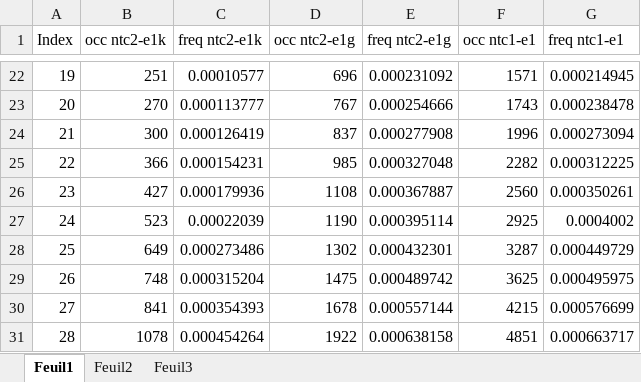
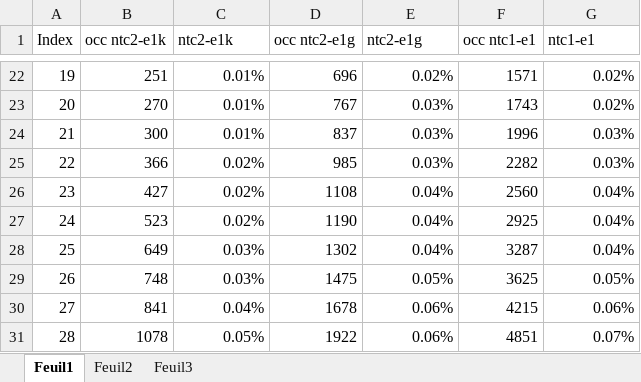
Before and after one commit to ygorg/thesis_workspace, an Excel workbook: NTCIR/res.xlsx, sheet Feuil1, drawn as a sheet; only a part is shown, gaps mark what is left out; values as stored, in another font and other column widths than the file's, no borders; charts and pictures not drawn; the diff covers the shown part only; the diff names each change by its address in the sheet, - before the commit and + after, or states it on an @@ line.

```diff
--- a/NTCIR/res.xlsx (sheet Feuil1)
+++ b/NTCIR/res.xlsx (sheet Feuil1)
-C1: freq ntc2-e1k
+C1: ntc2-e1k
-E1: freq ntc2-e1g
+E1: ntc2-e1g
-G1: freq ntc1-e1
+G1: ntc1-e1
-C22 (ntc2-e1k): 0.00010577
+C22 (ntc2-e1k): 0.01%
-E22 (ntc2-e1g): 0.000231092
+E22 (ntc2-e1g): 0.02%
-G22 (ntc1-e1): 0.000214945
+G22 (ntc1-e1): 0.02%
-C23 (ntc2-e1k): 0.000113777
+C23 (ntc2-e1k): 0.01%
-E23 (ntc2-e1g): 0.000254666
+E23 (ntc2-e1g): 0.03%
-G23 (ntc1-e1): 0.000238478
+G23 (ntc1-e1): 0.02%
-C24 (ntc2-e1k): 0.000126419
+C24 (ntc2-e1k): 0.01%
-E24 (ntc2-e1g): 0.000277908
+E24 (ntc2-e1g): 0.03%
-G24 (ntc1-e1): 0.000273094
+G24 (ntc1-e1): 0.03%
-C25 (ntc2-e1k): 0.000154231
+C25 (ntc2-e1k): 0.02%
-E25 (ntc2-e1g): 0.000327048
+E25 (ntc2-e1g): 0.03%
-G25 (ntc1-e1): 0.000312225
+G25 (ntc1-e1): 0.03%
-C26 (ntc2-e1k): 0.000179936
+C26 (ntc2-e1k): 0.02%
-E26 (ntc2-e1g): 0.000367887
+E26 (ntc2-e1g): 0.04%
-G26 (ntc1-e1): 0.000350261
+G26 (ntc1-e1): 0.04%
-C27 (ntc2-e1k): 0.00022039
+C27 (ntc2-e1k): 0.02%
-E27 (ntc2-e1g): 0.000395114
+E27 (ntc2-e1g): 0.04%
-G27 (ntc1-e1): 0.0004002
+G27 (ntc1-e1): 0.04%
-C28 (ntc2-e1k): 0.000273486
+C28 (ntc2-e1k): 0.03%
-E28 (ntc2-e1g): 0.000432301
+E28 (ntc2-e1g): 0.04%
-G28 (ntc1-e1): 0.000449729
+G28 (ntc1-e1): 0.04%
-C29 (ntc2-e1k): 0.000315204
+C29 (ntc2-e1k): 0.03%
-E29 (ntc2-e1g): 0.000489742
+E29 (ntc2-e1g): 0.05%
-G29 (ntc1-e1): 0.000495975
+G29 (ntc1-e1): 0.05%
-C30 (ntc2-e1k): 0.000354393
+C30 (ntc2-e1k): 0.04%
-E30 (ntc2-e1g): 0.000557144
+E30 (ntc2-e1g): 0.06%
-G30 (ntc1-e1): 0.000576699
+G30 (ntc1-e1): 0.06%
-C31 (ntc2-e1k): 0.000454264
+C31 (ntc2-e1k): 0.05%
-E31 (ntc2-e1g): 0.000638158
+E31 (ntc2-e1g): 0.06%
-G31 (ntc1-e1): 0.000663717
+G31 (ntc1-e1): 0.07%
```
Also changed, not shown: 123 edited cells elsewhere in this sheet, charts or pictures, 6 other files.
